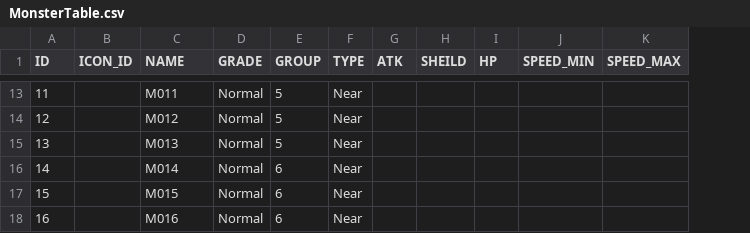
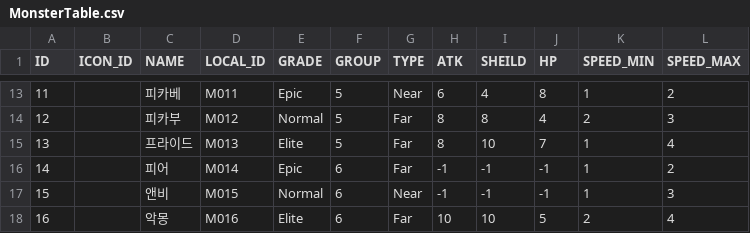
Before and after one commit to 12tg12tg/NeverlandForest, a CSV file: Assets/Resources/Tables/MonsterTable.csv, drawn as a sheet; only a part is shown, gaps mark what is left out; addresses are those after the commit; the diff covers the shown part only; the diff names each change by its address in the sheet, - before the commit and + after, or states it on an @@ line.

```diff
--- a/Assets/Resources/Tables/MonsterTable.csv
+++ b/Assets/Resources/Tables/MonsterTable.csv
+column C (NAME), rows 13-18: 피카베 | 피카부 | 프라이드 | 피어 | 앤비 | 악몽
-D1: NAME
+D1: LOCAL_ID
-E13 (GRADE): Normal
+E13 (GRADE): Epic
-H13 (ATK): (empty)
+H13 (ATK): 6
-I13 (SHEILD): (empty)
+I13 (SHEILD): 4
-J13 (HP): (empty)
+J13 (HP): 8
-K13 (SPEED_MIN): (empty)
+K13 (SPEED_MIN): 1
-L13 (SPEED_MAX): (empty)
+L13 (SPEED_MAX): 2
-G14:G16 (TYPE): Near
+G14:G16 (TYPE): Far
-H14:H15 (ATK): (empty)
+H14:H15 (ATK): 8
-I14 (SHEILD): (empty)
+I14 (SHEILD): 8
-J14 (HP): (empty)
+J14 (HP): 4
-K14 (SPEED_MIN): (empty)
+K14 (SPEED_MIN): 2
-L14 (SPEED_MAX): (empty)
+L14 (SPEED_MAX): 3
-E15 (GRADE): Normal
+E15 (GRADE): Elite
-I15 (SHEILD): (empty)
+I15 (SHEILD): 10
-J15 (HP): (empty)
+J15 (HP): 7
-K15:K17 (SPEED_MIN): (empty)
+K15:K17 (SPEED_MIN): 1
-L15 (SPEED_MAX): (empty)
+L15 (SPEED_MAX): 4
-E16 (GRADE): Normal
+E16 (GRADE): Epic
-H16:H17 (ATK): (empty)
+H16:H17 (ATK): -1
-I16:I17 (SHEILD): (empty)
+I16:I17 (SHEILD): -1
-J16:J17 (HP): (empty)
+J16:J17 (HP): -1
-L16 (SPEED_MAX): (empty)
+L16 (SPEED_MAX): 2
-L17 (SPEED_MAX): (empty)
+L17 (SPEED_MAX): 3
-E18 (GRADE): Normal
+E18 (GRADE): Elite
-G18 (TYPE): Near
+G18 (TYPE): Far
-H18 (ATK): (empty)
+H18 (ATK): 10
-I18 (SHEILD): (empty)
+I18 (SHEILD): 10
-J18 (HP): (empty)
+J18 (HP): 5
-K18 (SPEED_MIN): (empty)
+K18 (SPEED_MIN): 2
-L18 (SPEED_MAX): (empty)
+L18 (SPEED_MAX): 4
```
Also changed, not shown: 36 edited cells elsewhere in this file, 7 other files.
